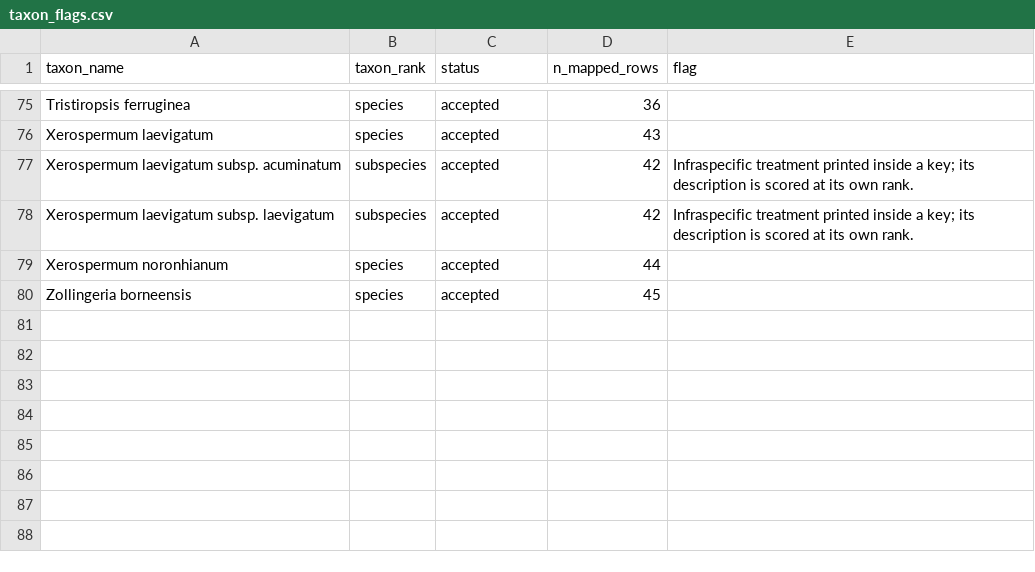
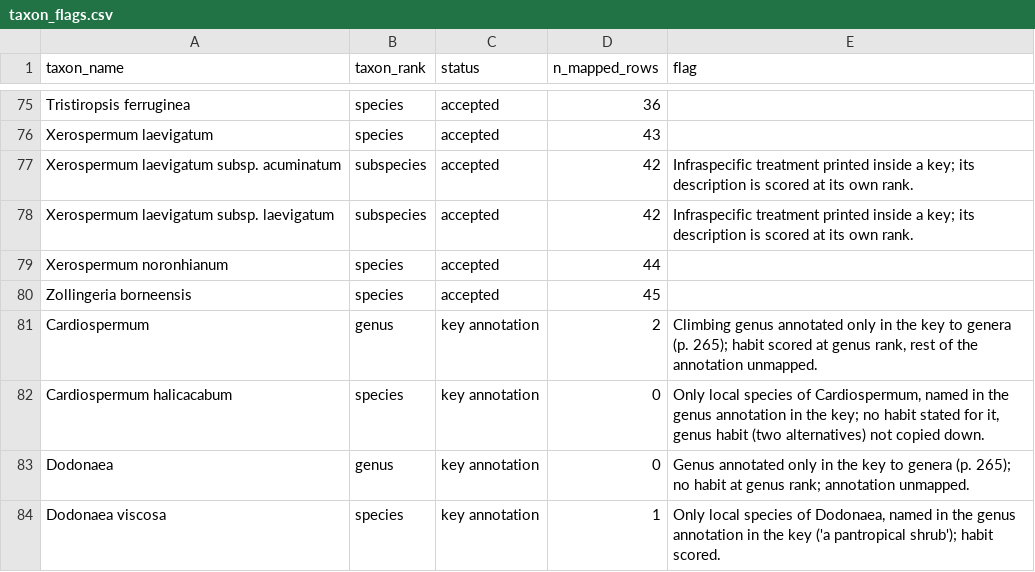
Before and after one commit to hrlai/MYtraits.build, a CSV file: data/Adema_1996/raw/taxon_flags.csv, drawn as a sheet; only a part is shown, gaps mark what is left out.

```diff
--- a/data/Adema_1996/raw/taxon_flags.csv
+++ b/data/Adema_1996/raw/taxon_flags.csv
@@ -80 +80,5 @@ Xerospermum noronhianum,species,accepted,44,
 Zollingeria borneensis,species,accepted,45,
+Cardiospermum,genus,key annotation,2,"Climbing genus annotated only in the key to genera (p. 265); habit scored at genus rank, rest of the annotation unmapped."
+Cardiospermum halicacabum,species,key annotation,0,"Only local species of Cardiospermum, named in the genus annotation in the key; no habit stated for it, genus habit (two alternatives) not copied down."
+Dodonaea,genus,key annotation,0,Genus annotated only in the key to genera (p. 265); no habit at genus rank; annotation unmapped.
+Dodonaea viscosa,species,key annotation,1,"Only local species of Dodonaea, named in the genus annotation in the key ('a pantropical shrub'); habit scored."
```
Also changed, not shown: data/Adema_1996/data.csv, data/Adema_1996/raw/unmapped_terms.csv, 4 other files.
